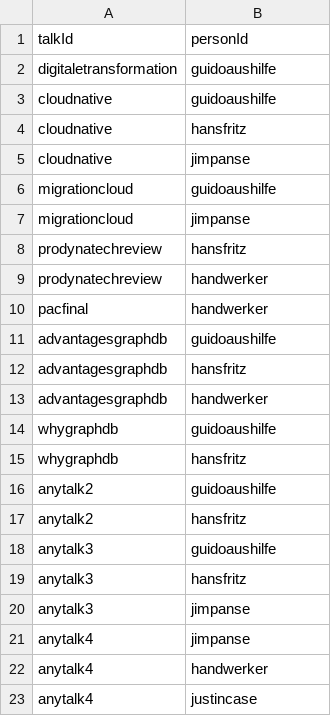
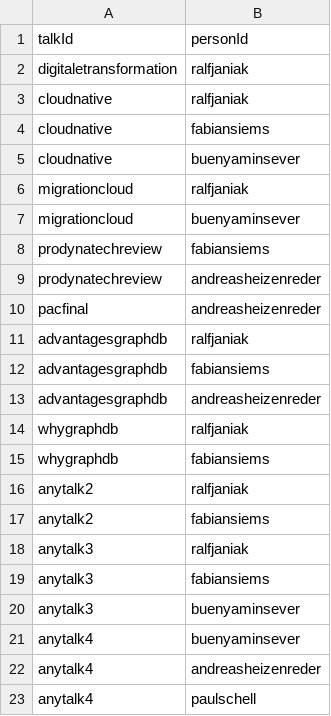
Before and after one commit to rjaniak/pac, a CSV file: terraform/data/talkToPerson.csv, drawn as a sheet.

```diff
--- a/terraform/data/talkToPerson.csv
+++ b/terraform/data/talkToPerson.csv
@@ -1,23 +1,23 @@
 talkId,personId
-digitaletransformation,guidoaushilfe
-cloudnative,guidoaushilfe
-cloudnative,hansfritz
-cloudnative,jimpanse
-migrationcloud,guidoaushilfe
-migrationcloud,jimpanse
-prodynatechreview,hansfritz
-prodynatechreview,handwerker
-pacfinal,handwerker
-advantagesgraphdb,guidoaushilfe
-advantagesgraphdb,hansfritz
-advantagesgraphdb,handwerker
-whygraphdb,guidoaushilfe
-whygraphdb,hansfritz
-anytalk2,guidoaushilfe
-anytalk2,hansfritz
-anytalk3,guidoaushilfe
-anytalk3,hansfritz
-anytalk3,jimpanse
-anytalk4,jimpanse
-anytalk4,handwerker
-anytalk4,justincase
+digitaletransformation,ralfjaniak
+cloudnative,ralfjaniak
+cloudnative,fabiansiems
+cloudnative,buenyaminsever
+migrationcloud,ralfjaniak
+migrationcloud,buenyaminsever
+prodynatechreview,fabiansiems
+prodynatechreview,andreasheizenreder
+pacfinal,andreasheizenreder
+advantagesgraphdb,ralfjaniak
+advantagesgraphdb,fabiansiems
+advantagesgraphdb,andreasheizenreder
+whygraphdb,ralfjaniak
+whygraphdb,fabiansiems
+anytalk2,ralfjaniak
+anytalk2,fabiansiems
+anytalk3,ralfjaniak
+anytalk3,fabiansiems
+anytalk3,buenyaminsever
+anytalk4,buenyaminsever
+anytalk4,andreasheizenreder
+anytalk4,paulschell
```
Also changed, not shown: terraform/data/talks.csv, 21 other files.
